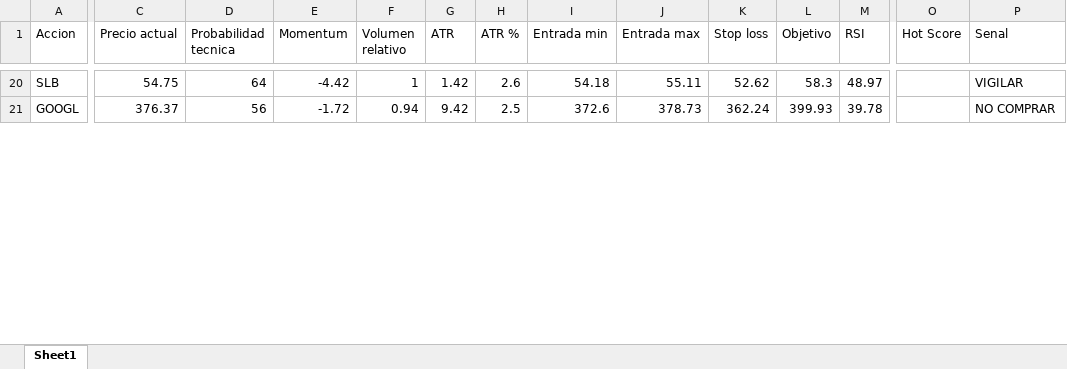
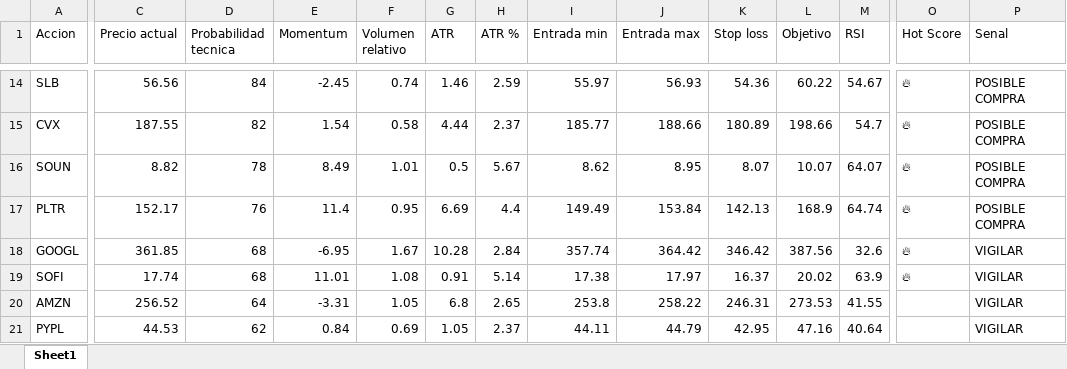
Before and after one commit to davascoj/Analizador-acciones, an Excel workbook: analisis_acciones.xlsx, sheet Sheet1, drawn as a sheet; only a part is shown, gaps mark what is left out; values as stored, in another font and other column widths than the file's, no borders; addresses are those after the commit; rows hold the shown columns only; the diff covers the shown part only; the diff names each change by its address in the sheet, - before the commit and + after, or states it on an @@ line.

```diff
--- a/analisis_acciones.xlsx (sheet Sheet1)
+++ b/analisis_acciones.xlsx (sheet Sheet1)
-C14 (Precio actual): 54.75
+C14 (Precio actual): 56.56
-D14 (Probabilidad tecnica): 64
+D14 (Probabilidad tecnica): 84
-E14 (Momentum): -4.42
+E14 (Momentum): -2.45
-F14 (Volumen relativo): 1
+F14 (Volumen relativo): 0.74
-G14 (ATR): 1.42
+G14 (ATR): 1.46
-H14 (ATR %): 2.6
+H14 (ATR %): 2.59
-I14 (Entrada min): 54.18
+I14 (Entrada min): 55.97
-J14 (Entrada max): 55.11
+J14 (Entrada max): 56.93
-K14 (Stop loss): 52.62
+K14 (Stop loss): 54.36
-L14 (Objetivo): 58.3
+L14 (Objetivo): 60.22
-M14 (RSI): 48.97
+M14 (RSI): 54.67
-O14 (Hot Score): (empty)
+O14 (Hot Score): 🔥
-P14 (Senal): VIGILAR
+P14 (Senal): POSIBLE COMPRA
+row 15: CVX | 187.55 | 82 | 1.54 | 0.58 | 4.44 | 2.37 | 185.77 | 188.66 | 180.89 | 198.66 | 54.7 | 🔥 | POSIBLE COMPRA
+row 16: SOUN | 8.82 | 78 | 8.49 | 1.01 | 0.5 | 5.67 | 8.62 | 8.95 | 8.07 | 10.07 | 64.07 | 🔥 | POSIBLE COMPRA
+row 17: PLTR | 152.17 | 76 | 11.4 | 0.95 | 6.69 | 4.4 | 149.49 | 153.84 | 142.13 | 168.9 | 64.74 | 🔥 | POSIBLE COMPRA
-C18 (Precio actual): 376.37
+C18 (Precio actual): 361.85
-D18 (Probabilidad tecnica): 56
+D18 (Probabilidad tecnica): 68
-E18 (Momentum): -1.72
+E18 (Momentum): -6.95
-F18 (Volumen relativo): 0.94
+F18 (Volumen relativo): 1.67
-G18 (ATR): 9.42
+G18 (ATR): 10.28
-H18 (ATR %): 2.5
+H18 (ATR %): 2.84
-I18 (Entrada min): 372.6
+I18 (Entrada min): 357.74
-J18 (Entrada max): 378.73
+J18 (Entrada max): 364.42
-K18 (Stop loss): 362.24
+K18 (Stop loss): 346.42
-L18 (Objetivo): 399.93
+L18 (Objetivo): 387.56
-M18 (RSI): 39.78
+M18 (RSI): 32.6
-O18 (Hot Score): (empty)
+O18 (Hot Score): 🔥
-P18 (Senal): NO COMPRAR
+P18 (Senal): VIGILAR
+row 19: SOFI | 17.74 | 68 | 11.01 | 1.08 | 0.91 | 5.14 | 17.38 | 17.97 | 16.37 | 20.02 | 63.9 | 🔥 | VIGILAR
+row 20: AMZN | 256.52 | 64 | -3.31 | 1.05 | 6.8 | 2.65 | 253.8 | 258.22 | 246.31 | 273.53 | 41.55 |  | VIGILAR
+row 21: PYPL | 44.53 | 62 | 0.84 | 0.69 | 1.05 | 2.37 | 44.11 | 44.79 | 42.95 | 47.16 | 40.64 |  | VIGILAR
```
Also changed, not shown: 14 added rows, 20 removed rows and 148 edited cells elsewhere in this sheet, 1 other file.
